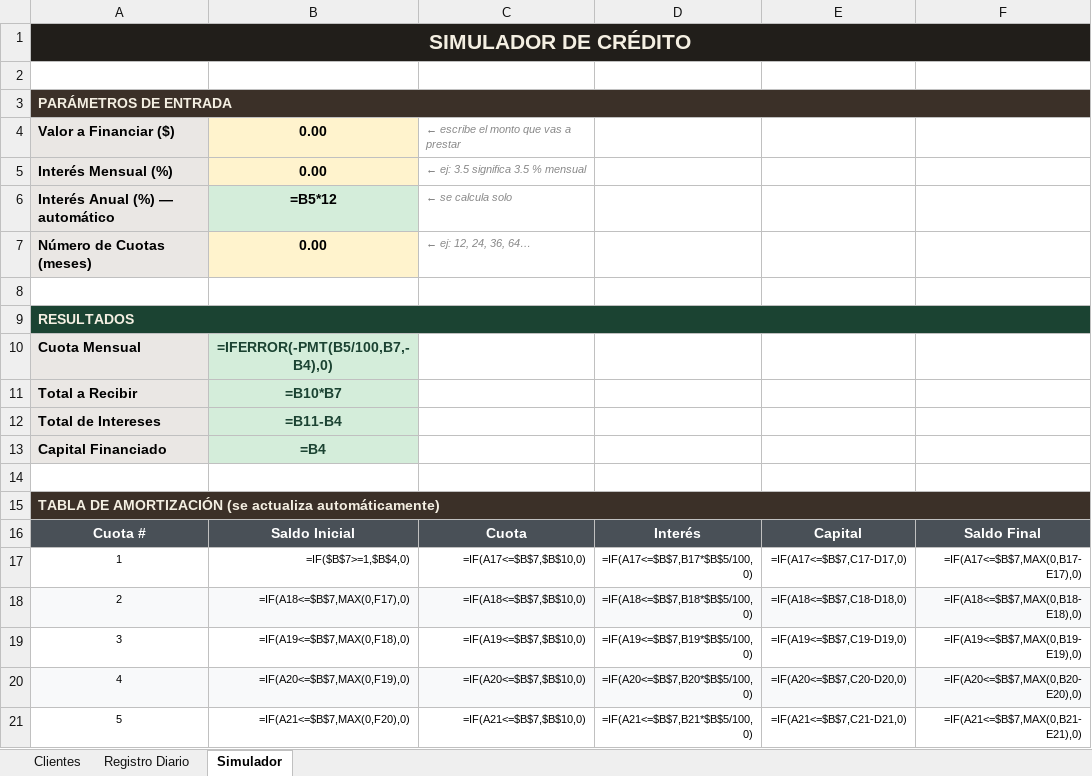
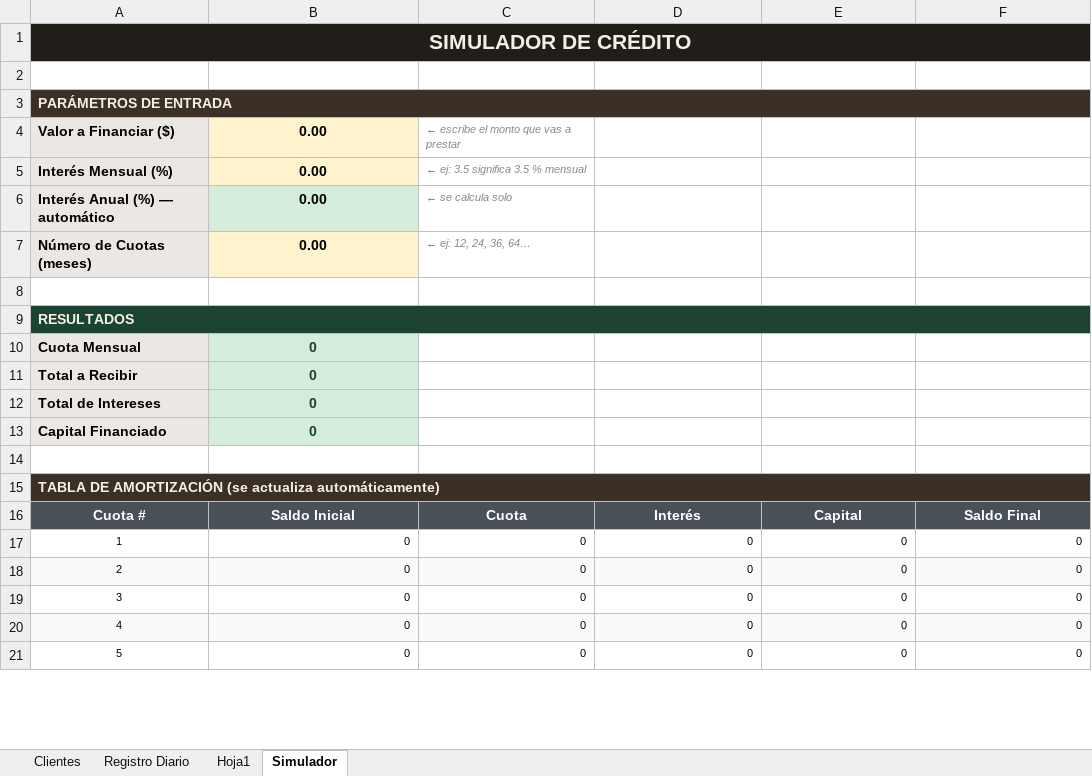
Before and after one commit to jefferarias032001/motos-tio, an Excel workbook: control_motos_tio.xlsx, sheet Simulador, drawn as a sheet; only a part is shown; values as stored, in another font and other column widths than the file's, no borders; formulas without a stored value are shown as written; the diff covers the shown part only; the diff names each change by its address in the sheet, - before the commit and + after, or states it on an @@ line.

```diff
--- a/control_motos_tio.xlsx (sheet Simulador)
+++ b/control_motos_tio.xlsx (sheet Simulador)
+sheet tab: Hoja1
-B6: =B5*12
+B6: 0.00
-B10: =IFERROR(-PMT(B5/100,B7,-B4),0)
+B10: 0
-B11: =B10*B7
+B11: 0
-B12: =B11-B4
+B12: 0
-B13: =B4
+B13: 0
-B17: =IF($B$7>=1,$B$4,0)
+B17: 0
-C17: =IF(A17<=$B$7,$B$10,0)
+C17: 0
-D17: =IF(A17<=$B$7,B17*$B$5/100,0)
+D17: 0
-E17: =IF(A17<=$B$7,C17-D17,0)
+E17: 0
-F17: =IF(A17<=$B$7,MAX(0,B17-E17),0)
+F17: 0
-B18: =IF(A18<=$B$7,MAX(0,F17),0)
+B18: 0
-C18: =IF(A18<=$B$7,$B$10,0)
+C18: 0
-D18: =IF(A18<=$B$7,B18*$B$5/100,0)
+D18: 0
-E18: =IF(A18<=$B$7,C18-D18,0)
+E18: 0
-F18: =IF(A18<=$B$7,MAX(0,B18-E18),0)
+F18: 0
-B19: =IF(A19<=$B$7,MAX(0,F18),0)
+B19: 0
-C19: =IF(A19<=$B$7,$B$10,0)
+C19: 0
-D19: =IF(A19<=$B$7,B19*$B$5/100,0)
+D19: 0
-E19: =IF(A19<=$B$7,C19-D19,0)
+E19: 0
-F19: =IF(A19<=$B$7,MAX(0,B19-E19),0)
+F19: 0
-B20: =IF(A20<=$B$7,MAX(0,F19),0)
+B20: 0
-C20: =IF(A20<=$B$7,$B$10,0)
+C20: 0
-D20: =IF(A20<=$B$7,B20*$B$5/100,0)
+D20: 0
-E20: =IF(A20<=$B$7,C20-D20,0)
+E20: 0
-F20: =IF(A20<=$B$7,MAX(0,B20-E20),0)
+F20: 0
-B21: =IF(A21<=$B$7,MAX(0,F20),0)
+B21: 0
-C21: =IF(A21<=$B$7,$B$10,0)
+C21: 0
-D21: =IF(A21<=$B$7,B21*$B$5/100,0)
+D21: 0
-E21: =IF(A21<=$B$7,C21-D21,0)
+E21: 0
-F21: =IF(A21<=$B$7,MAX(0,B21-E21),0)
+F21: 0
```
Also changed, not shown: 401 edited cells elsewhere in this sheet, sheet Registro Diario, sheet Clientes, hidden cells, 7 other files.
